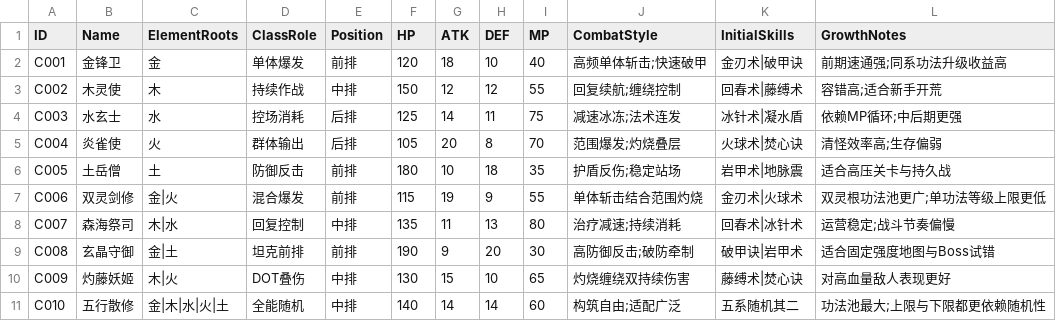
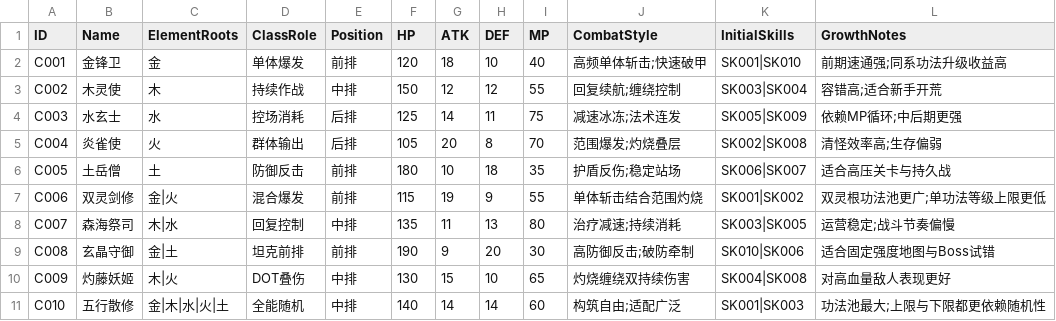
Before and after one commit to xyzhi/codexDlablo, a CSV file: Docs/Character.csv, drawn as a sheet.

```diff
--- a/Docs/Character.csv
+++ b/Docs/Character.csv
@@ -1,11 +1,11 @@
 ID,Name,ElementRoots,ClassRole,Position,HP,ATK,DEF,MP,CombatStyle,InitialSkills,GrowthNotes
-C001,金锋卫,金,单体爆发,前排,120,18,10,40,高频单体斩击;快速破甲,"金刃术|破甲诀",前期速通强;同系功法升级收益高
-C002,木灵使,木,持续作战,中排,150,12,12,55,回复续航;缠绕控制,"回春术|藤缚术",容错高;适合新手开荒
-C003,水玄士,水,控场消耗,后排,125,14,11,75,减速冰冻;法术连发,"冰针术|凝水盾",依赖MP循环;中后期更强
-C004,炎雀使,火,群体输出,后排,105,20,8,70,范围爆发;灼烧叠层,"火球术|焚心诀",清怪效率高;生存偏弱
-C005,土岳僧,土,防御反击,前排,180,10,18,35,护盾反伤;稳定站场,"岩甲术|地脉震",适合高压关卡与持久战
-C006,双灵剑修,金|火,混合爆发,前排,115,19,9,55,单体斩击结合范围灼烧,"金刃术|火球术",双灵根功法池更广;单功法等级上限更低
-C007,森海祭司,木|水,回复控制,中排,135,11,13,80,治疗减速;持续消耗,"回春术|冰针术",运营稳定;战斗节奏偏慢
-C008,玄晶守御,金|土,坦克前排,前排,190,9,20,30,高防御反击;破防牵制,"破甲诀|岩甲术",适合固定强度地图与Boss试错
-C009,灼藤妖姬,木|火,DOT叠伤,中排,130,15,10,65,灼烧缠绕双持续伤害,"藤缚术|焚心诀",对高血量敌人表现更好
-C010,五行散修,金|木|水|火|土,全能随机,中排,140,14,14,60,构筑自由;适配广泛,五系随机其二,功法池最大;上限与下限都更依赖随机性
+C001,金锋卫,金,单体爆发,前排,120,18,10,40,高频单体斩击;快速破甲,"SK001|SK010",前期速通强;同系功法升级收益高
+C002,木灵使,木,持续作战,中排,150,12,12,55,回复续航;缠绕控制,"SK003|SK004",容错高;适合新手开荒
+C003,水玄士,水,控场消耗,后排,125,14,11,75,减速冰冻;法术连发,"SK005|SK009",依赖MP循环;中后期更强
+C004,炎雀使,火,群体输出,后排,105,20,8,70,范围爆发;灼烧叠层,"SK002|SK008",清怪效率高;生存偏弱
+C005,土岳僧,土,防御反击,前排,180,10,18,35,护盾反伤;稳定站场,"SK006|SK007",适合高压关卡与持久战
+C006,双灵剑修,金|火,混合爆发,前排,115,19,9,55,单体斩击结合范围灼烧,"SK001|SK002",双灵根功法池更广;单功法等级上限更低
+C007,森海祭司,木|水,回复控制,中排,135,11,13,80,治疗减速;持续消耗,"SK003|SK005",运营稳定;战斗节奏偏慢
+C008,玄晶守御,金|土,坦克前排,前排,190,9,20,30,高防御反击;破防牵制,"SK010|SK006",适合固定强度地图与Boss试错
+C009,灼藤妖姬,木|火,DOT叠伤,中排,130,15,10,65,灼烧缠绕双持续伤害,"SK004|SK008",对高血量敌人表现更好
+C010,五行散修,金|木|水|火|土,全能随机,中排,140,14,14,60,构筑自由;适配广泛,"SK001|SK003",功法池最大;上限与下限都更依赖随机性
```
Also changed, not shown: Docs/Skill.csv, Docs/StageBalance.csv, 4 other files.
